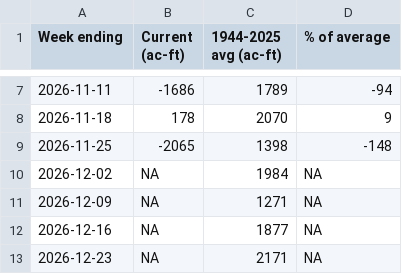
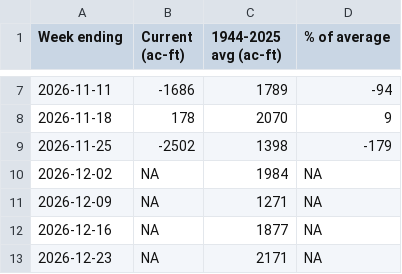
Before and after one commit to TOTA-git/TOTA-Water-Dashboard, a CSV file: data/cache/inflow.csv, drawn as a sheet; only a part is shown, gaps mark what is left out.

```diff
--- a/data/cache/inflow.csv
+++ b/data/cache/inflow.csv
@@ -8,3 +8,3 @@ Week ending,Current (ac-ft),1944-2025 avg (ac-ft),% of average
 2026-11-18,178,2070,9
-2026-11-25,-2065,1398,-148
+2026-11-25,-2502,1398,-179
 2026-12-02,NA,1984,NA
```
Also changed, not shown: data/cache/groundwater.csv, data/cache/refresh_log.csv, 4 other files.
